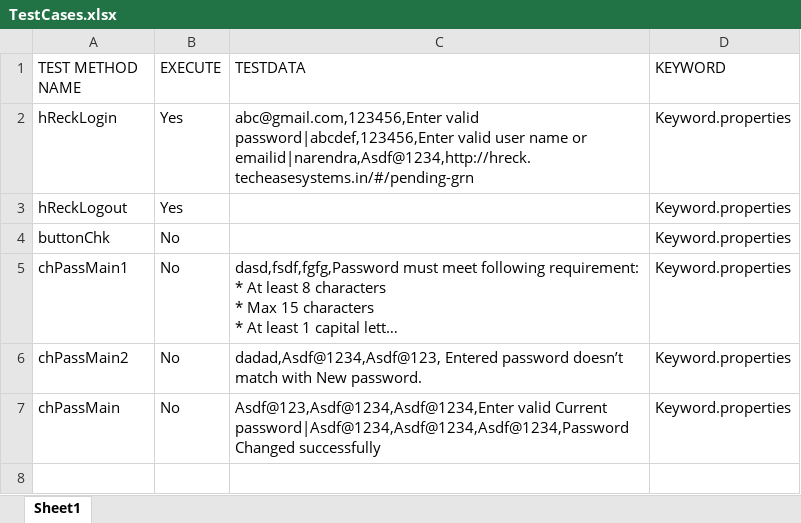
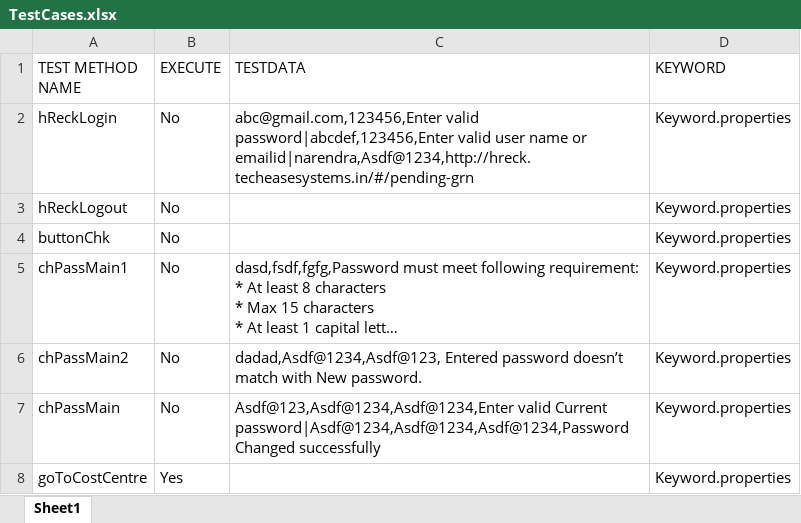
Before and after one commit to NabanarendraDhall/Hreck, an Excel workbook: input/TestCases.xlsx, sheet Sheet1, drawn as a sheet; long unchanged cells end in …; values as stored, in another font and other column widths than the file's, no borders; the diff names each change by its address in the sheet, - before the commit and + after, or states it on an @@ line.

```diff
--- a/input/TestCases.xlsx (sheet Sheet1)
+++ b/input/TestCases.xlsx (sheet Sheet1)
-B2:B3 (EXECUTE): Yes
+B2:B3 (EXECUTE): No
+row 8: goToCostCentre | Yes |  | Keyword.properties
```
Also changed, not shown: 6 other files.
